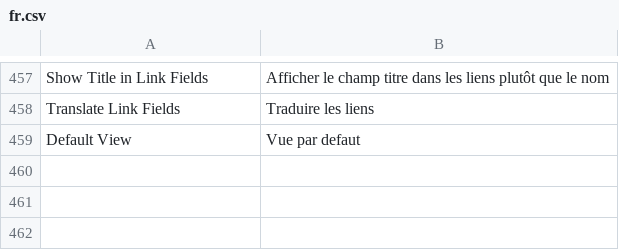
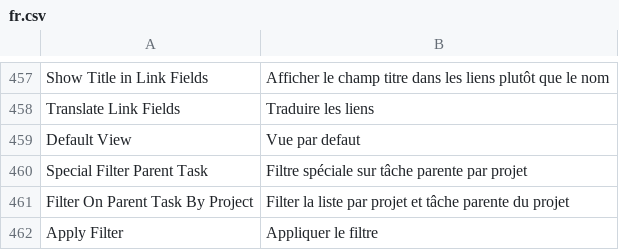
Before and after one commit to scopen-coop/erpnext_france, a CSV file: erpnext_france/translations/fr.csv, drawn as a sheet; only a part is shown, gaps mark what is left out.

Commit message:
add translation

```diff
--- a/erpnext_france/translations/fr.csv
+++ b/erpnext_france/translations/fr.csv
@@ -460 +460,4 @@ Translate Link Fields, Traduire les liens,
 Default View, Vue par defaut,
+Special Filter Parent Task,Filtre spéciale sur tâche parente par projet
+Filter On Parent Task By Project,Filter la liste par projet et tâche parente du projet
+Apply Filter,Appliquer le filtre
```
